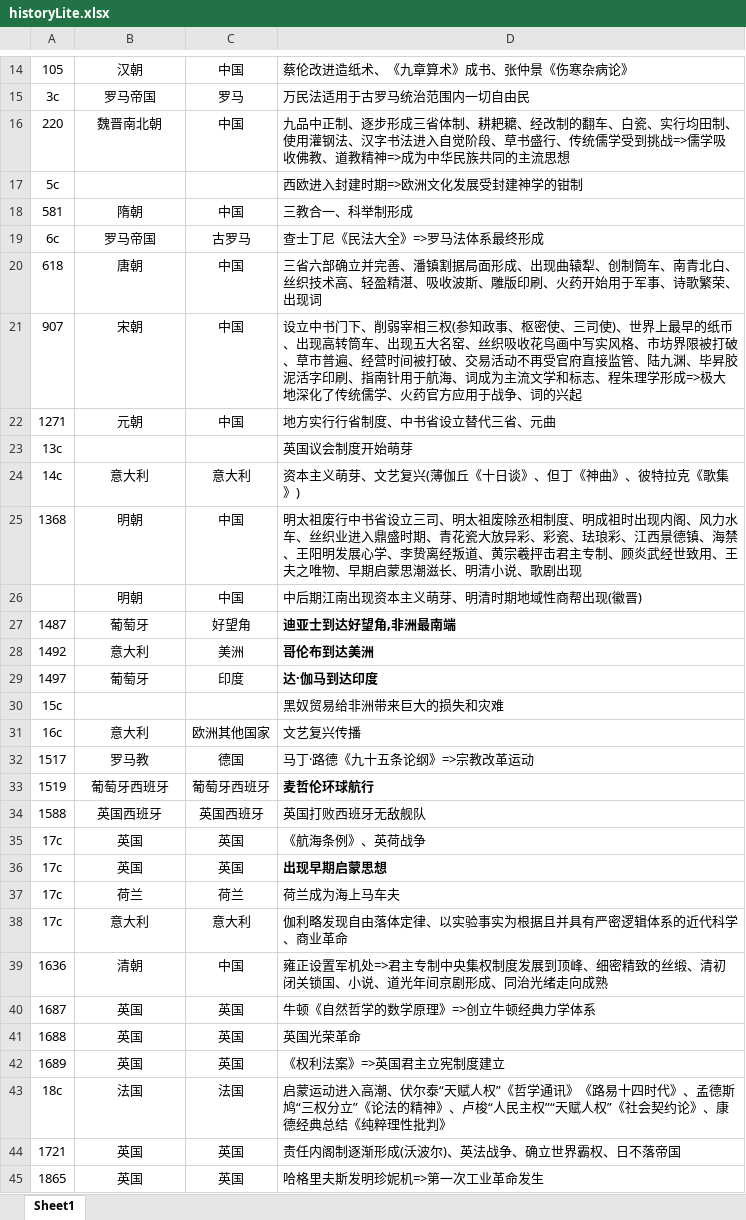
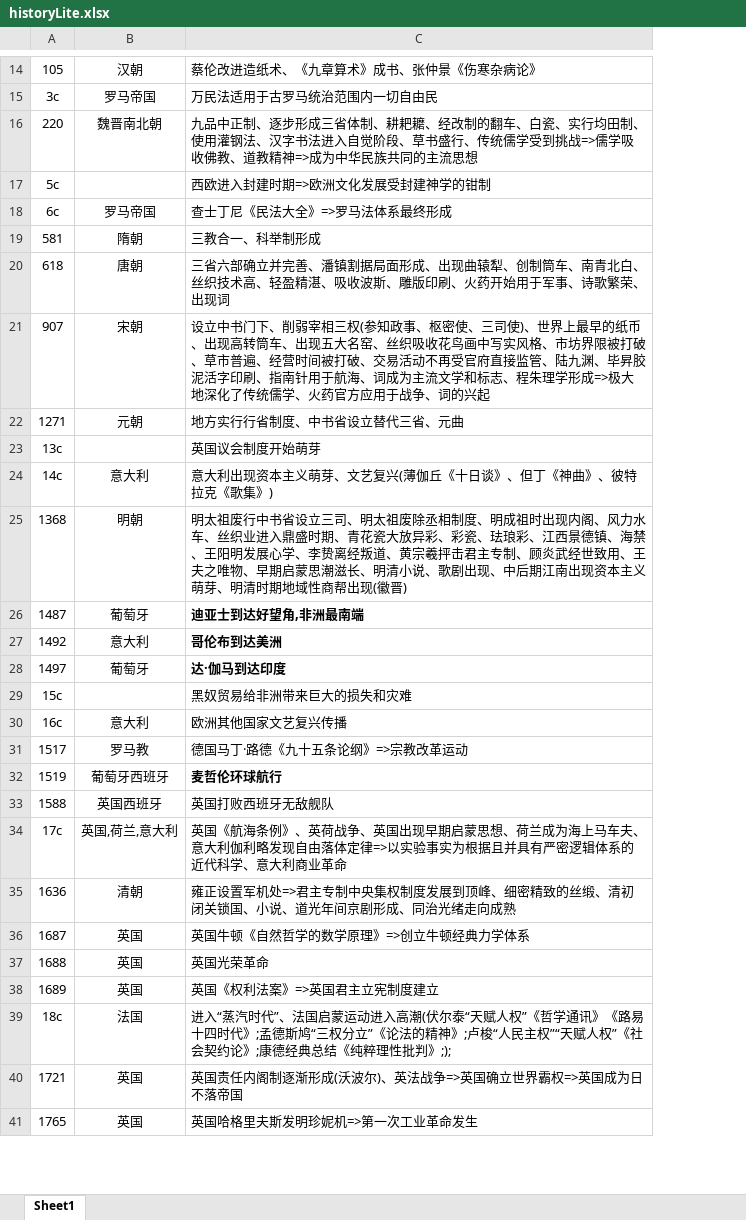
Before and after one commit to xiazeyu/SHSELT, an Excel workbook: historyLite.xlsx, sheet Sheet1, drawn as a sheet; only a part is shown, gaps mark what is left out; values as stored, in another font and other column widths than the file's, no borders; removed rows and columns are numbered as before the commit, all else as after; the diff covers the shown part only; the diff names each change by its address in the sheet, - before the commit and + after, or states it on an @@ line.

```diff
--- a/historyLite.xlsx (sheet Sheet1)
+++ b/historyLite.xlsx (sheet Sheet1)
-column C, rows 14-18: 中国 | 罗马 | 中国 |  | 中国; rows 20-25: 中国 | 中国 | 中国 |  | 意大利 | 中国; rows 27-34: 好望角 | 美洲 | 印度 |  | 欧洲其他国家 | 德国 | 葡萄牙西班牙 | 英国西班牙; rows 39-45: 中国 | 英国 | 英国 | 英国 | 法国 | 英国 | 英国
@@ row 19 moved to row 18: 6c @@
-C24: 资本主义萌芽、文艺复兴(薄伽丘《十日谈》、但丁《神曲》、彼特拉克《歌集》)
+C24: 意大利出现资本主义萌芽、文艺复兴(薄伽丘《十日谈》、但丁《神曲》、彼特拉克《歌集》)
-C25: …歌剧出现
+C25: …歌剧出现、中后期江南出现资本主义萌芽、明清时期地域性商帮出现(徽晋)
-row 26:  | 明朝 | 中国 | 中后期江南出现资本主义萌芽、明清时期地域性商帮出现(徽晋)
-C30: 文艺复兴传播
+C30: 欧洲其他国家文艺复兴传播
-C31: 马丁·路德《九十五条论纲》=>宗教改革运动
+C31: 德国马丁·路德《九十五条论纲》=>宗教改革运动
-row 35: 17c | 英国 | 英国 | 《航海条例》、英荷战争
-row 36: 17c | 英国 | 英国 | 出现早期启蒙思想
-row 37: 17c | 荷兰 | 荷兰 | 荷兰成为海上马车夫
-row 38: 17c | 意大利 | 意大利 | 伽利略发现自由落体定律、以实验事实为根据且并具有严密逻辑体系的近代科学、商业革命
+row 34: 17c | 英国,荷兰,意大利 | 英国《航海条例》、英荷战争、英国出现早期启蒙思想、荷兰成为海上马车夫、意大利伽利略发现自由落体定律=>以实验事实为根据且并具有严密逻辑体系的近代科学、意大利商业革命
-C36: 牛顿《自然哲学的数学原理》=>创立牛顿经典力学体系
+C36: 英国牛顿《自然哲学的数学原理》=>创立牛顿经典力学体系
-C38: 《权利法案》=>英国君主立宪制度建立
+C38: 英国《权利法案》=>英国君主立宪制度建立
-C39: 启蒙运动进入高潮、伏尔泰“天赋人权”《哲学通讯》《路易十四时代》、孟德斯鸠“三权分立”《论法的精神》、卢梭“人民主权”“天赋人权”《社会契约论》、康德经典总结《纯粹理性批判》
+C39: 进入“蒸汽时代”、法国启蒙运动进入高潮(伏尔泰“天赋人权”《哲学通讯》《路易十四时代》;孟德斯鸠“三权分立”《论法的精神》;卢梭“人民主权”“天赋人权”《社会契约论》;康德经典总结《纯粹理性批判》;);
-C40: 责任内阁制逐渐形成(沃波尔)、英法战争、确立世界霸权、日不落帝国
+C40: 英国责任内阁制逐渐形成(沃波尔)、英法战争=>英国确立世界霸权=>英国成为日不落帝国
-A41: 1865
+A41: 1765
-C41: 哈格里夫斯发明珍妮机=>第一次工业革命发生
+C41: 英国哈格里夫斯发明珍妮机=>第一次工业革命发生
```
Also changed, not shown: 9 added rows, 49 removed rows and 44 edited cells elsewhere in this sheet, 1 other file.
